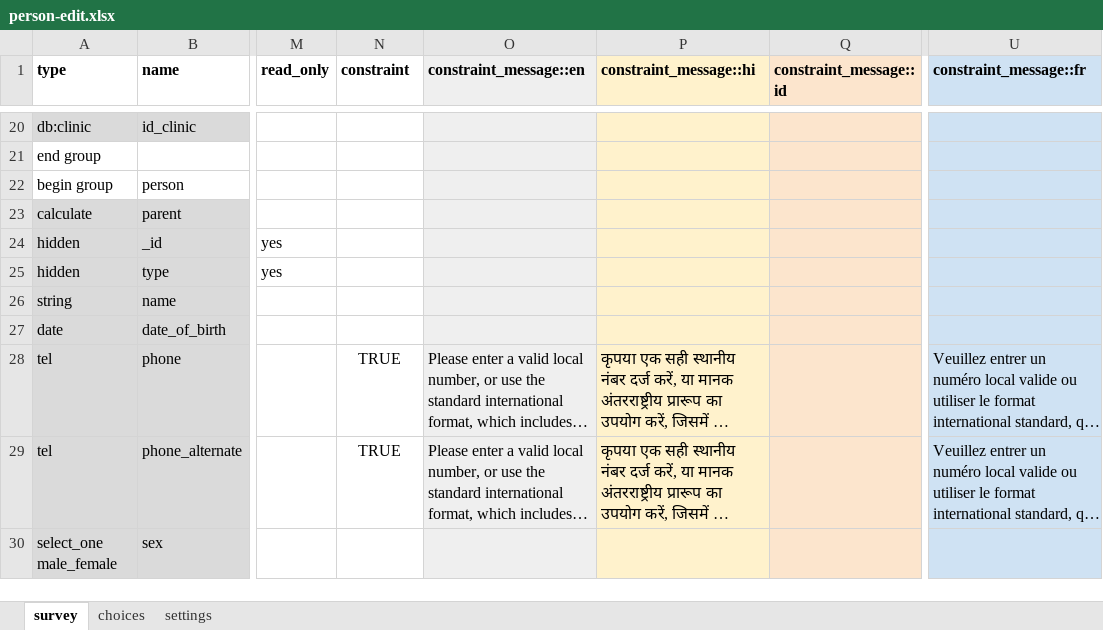
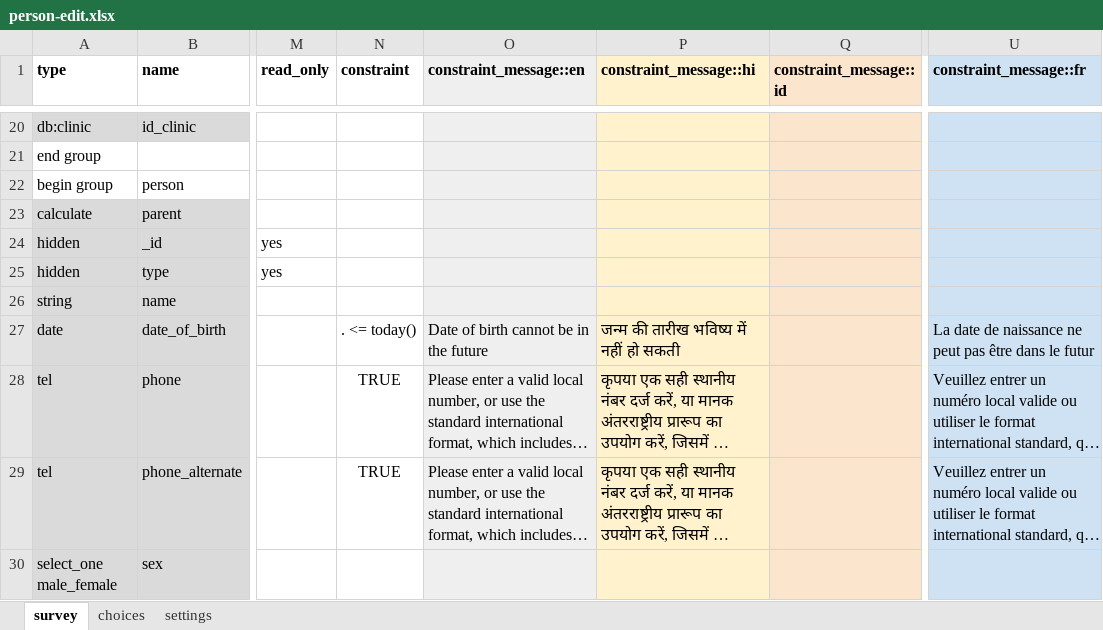
Before and after one commit to medic/cht-core, an Excel workbook: config/standard/forms/contact/person-edit.xlsx, sheet survey, drawn as a sheet; only a part is shown, gaps mark what is left out; long unchanged cells end in …; values as stored, in another font and other column widths than the file's, no borders; charts and pictures and conditional formats not drawn; the diff names each change by its address in the sheet, - before the commit and + after, or states it on an @@ line.

Commit message:
Restrict date of birth on standard person forms to today or before

```diff
--- a/config/standard/forms/contact/person-edit.xlsx (sheet survey)
+++ b/config/standard/forms/contact/person-edit.xlsx (sheet survey)
-N27 (constraint): (empty)
+N27 (constraint): . <= today()
-O27 (constraint_message::en): (empty)
+O27 (constraint_message::en): Date of birth cannot be in the future
-P27 (constraint_message::hi): (empty)
+P27 (constraint_message::hi): जन्म की तारीख भविष्य में नहीं हो सकती
-U27 (constraint_message::fr): (empty)
+U27 (constraint_message::fr): La date de naissance ne peut pas être dans le futur
```
Also changed, not shown: sheet settings, config/standard/forms/contact/person-create.xlsx, 2 other files.
